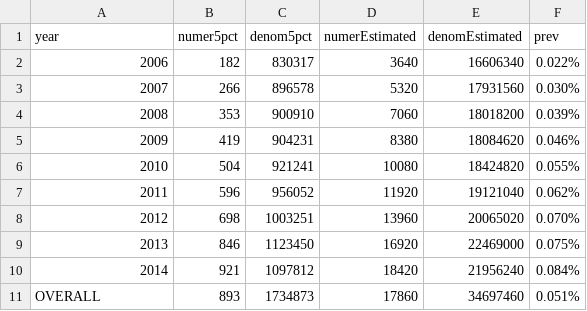
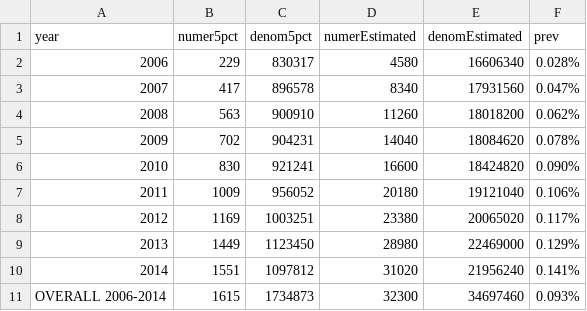
Before and after one commit to benjamin-chan/AS, a CSV file: data/processed/prevalenceAS.csv, drawn as a sheet.

```diff
--- a/data/processed/prevalenceAS.csv
+++ b/data/processed/prevalenceAS.csv
@@ -1,11 +1,11 @@
 year,numer5pct,denom5pct,numerEstimated,denomEstimated,prev
-2006,182,830317,3640,16606340,0.022%
-2007,266,896578,5320,17931560,0.030%
-2008,353,900910,7060,18018200,0.039%
-2009,419,904231,8380,18084620,0.046%
-2010,504,921241,10080,18424820,0.055%
-2011,596,956052,11920,19121040,0.062%
-2012,698,1003251,13960,20065020,0.070%
-2013,846,1123450,16920,22469000,0.075%
-2014,921,1097812,18420,21956240,0.084%
-OVERALL,893,1734873,17860,34697460,0.051%
+2006,229,830317,4580,16606340,0.028%
+2007,417,896578,8340,17931560,0.047%
+2008,563,900910,11260,18018200,0.062%
+2009,702,904231,14040,18084620,0.078%
+2010,830,921241,16600,18424820,0.090%
+2011,1009,956052,20180,19121040,0.106%
+2012,1169,1003251,23380,20065020,0.117%
+2013,1449,1123450,28980,22469000,0.129%
+2014,1551,1097812,31020,21956240,0.141%
+OVERALL 2006-2014,1615,1734873,32300,34697460,0.093%
```
Also changed, not shown: 7 other files.
